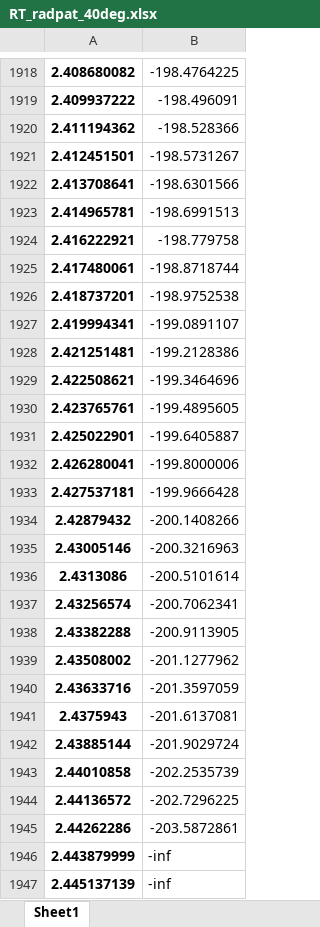
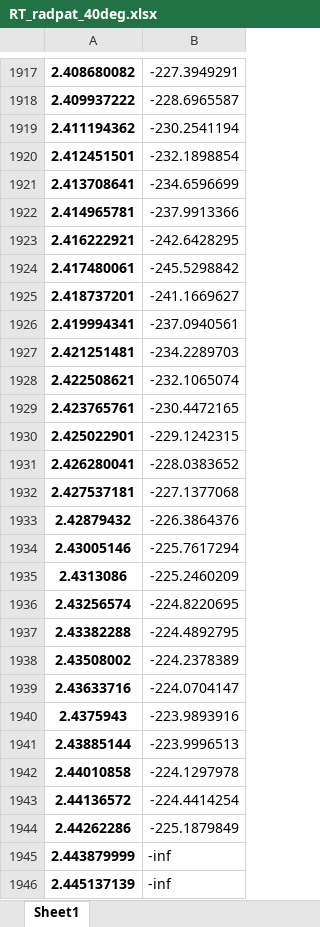
Before and after one commit to mariapubillfont/RT, an Excel workbook: RT_radpat_40deg.xlsx, sheet Sheet1, drawn as a sheet; only a part is shown, gaps mark what is left out; values as stored, in another font and other column widths than the file's, no borders; addresses are those after the commit; the diff covers the shown part only; the diff names each change by its address in the sheet, - before the commit and + after, or states it on an @@ line.

```diff
--- a/RT_radpat_40deg.xlsx (sheet Sheet1)
+++ b/RT_radpat_40deg.xlsx (sheet Sheet1)
-B1917: -198.4764225
+B1917: -227.3949291
-B1918: -198.496091
+B1918: -228.6965587
-B1919: -198.528366
+B1919: -230.2541194
-B1920: -198.5731267
+B1920: -232.1898854
-B1921: -198.6301566
+B1921: -234.6596699
-B1922: -198.6991513
+B1922: -237.9913366
-B1923: -198.779758
+B1923: -242.6428295
-B1924: -198.8718744
+B1924: -245.5298842
-B1925: -198.9752538
+B1925: -241.1669627
-B1926: -199.0891107
+B1926: -237.0940561
-B1927: -199.2128386
+B1927: -234.2289703
-B1928: -199.3464696
+B1928: -232.1065074
-B1929: -199.4895605
+B1929: -230.4472165
-B1930: -199.6405887
+B1930: -229.1242315
-B1931: -199.8000006
+B1931: -228.0383652
-B1932: -199.9666428
+B1932: -227.1377068
-B1933: -200.1408266
+B1933: -226.3864376
-B1934: -200.3216963
+B1934: -225.7617294
-B1935: -200.5101614
+B1935: -225.2460209
-B1936: -200.7062341
+B1936: -224.8220695
-B1937: -200.9113905
+B1937: -224.4892795
-B1938: -201.1277962
+B1938: -224.2378389
-B1939: -201.3597059
+B1939: -224.0704147
-B1940: -201.6137081
+B1940: -223.9893916
-B1941: -201.9029724
+B1941: -223.9996513
-B1942: -202.2535739
+B1942: -224.1297978
-B1943: -202.7296225
+B1943: -224.4414254
-B1944: -203.5872861
+B1944: -225.1879849
```
Also changed, not shown: 1 removed row and 1916 edited cells elsewhere in this sheet, RT_radpat_0deg.xlsx, RT_radpat_20deg.xlsx, 32 other files.
